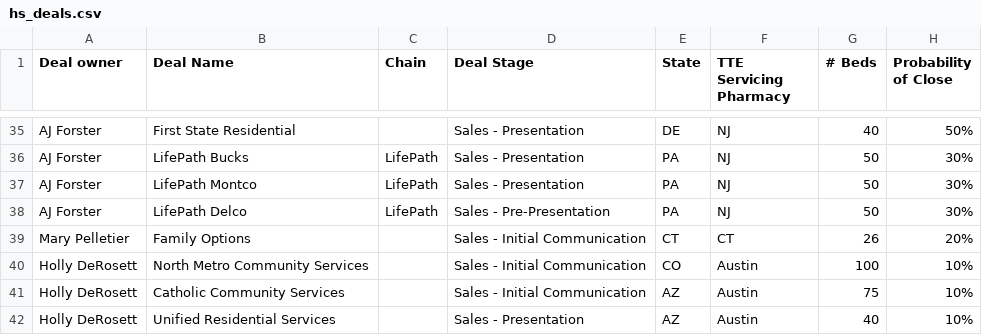
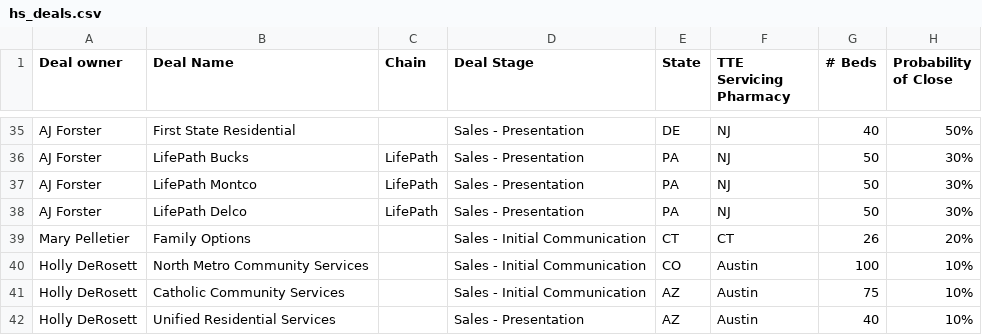
Before and after one commit to jpolancotte/new-idd-app, a CSV file: csv/hs_deals.csv, drawn as a sheet; only a part is shown, gaps mark what is left out; the diff names each change by its address in the sheet, - before the commit and + after, or states it on an @@ line.

```diff
--- a/csv/hs_deals.csv
+++ b/csv/hs_deals.csv
-D38 (Deal Stage): Sales - Pre-Presentation
+D38 (Deal Stage): Sales - Presentation
```
Also changed, not shown: 1 other file.
